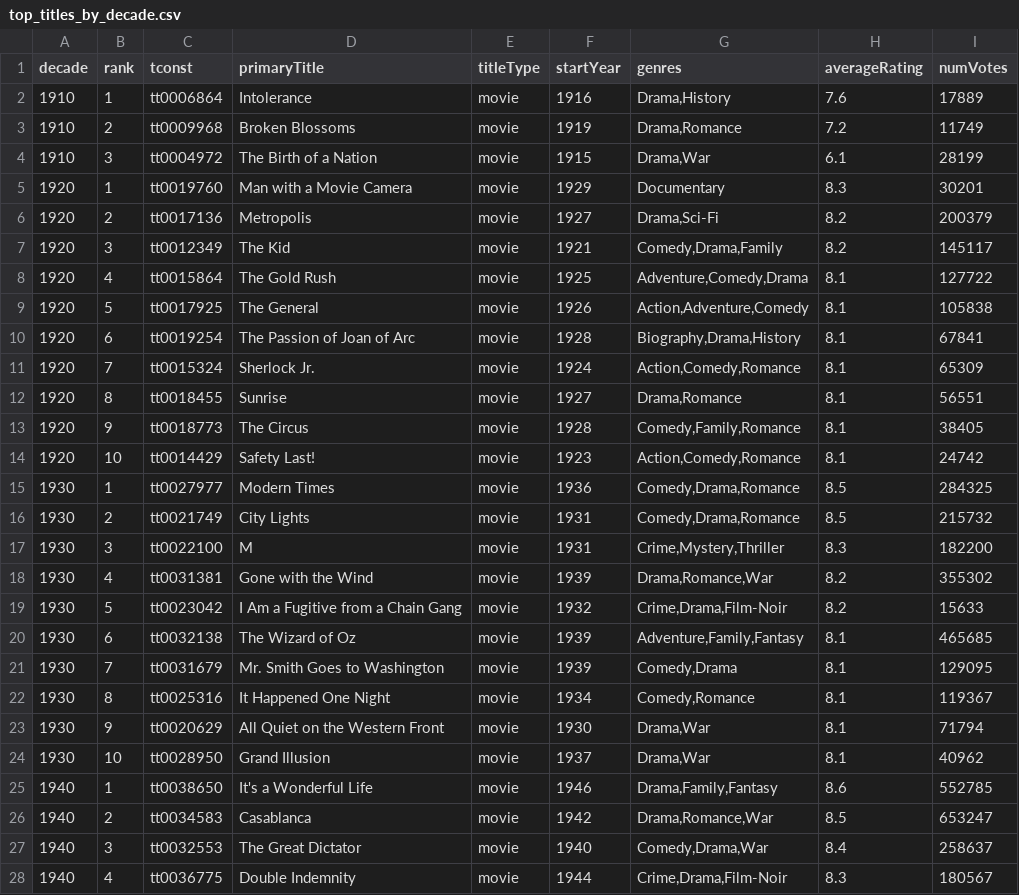
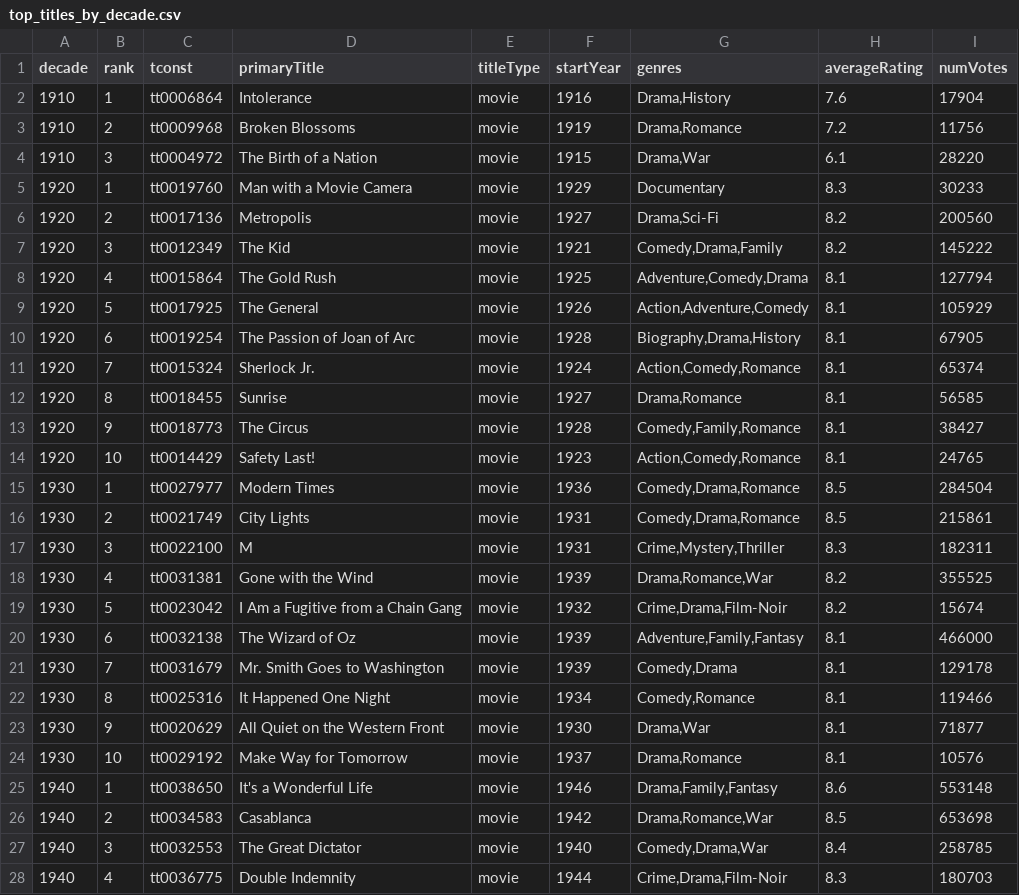
Before and after one commit to leonardosantosdev/imdb-analytics, a CSV file: dashboard/public/data/top_titles_by_decade.csv, drawn as a sheet; only a part is shown; the diff covers the shown part only.

```diff
--- a/dashboard/public/data/top_titles_by_decade.csv
+++ b/dashboard/public/data/top_titles_by_decade.csv
@@ -1,28 +1,28 @@
 decade,rank,tconst,primaryTitle,titleType,startYear,genres,averageRating,numVotes
-1910,1,tt0006864,Intolerance,movie,1916,"Drama,History",7.6,17889
-1910,2,tt0009968,Broken Blossoms,movie,1919,"Drama,Romance",7.2,11749
-1910,3,tt0004972,The Birth of a Nation,movie,1915,"Drama,War",6.1,28199
-1920,1,tt0019760,Man with a Movie Camera,movie,1929,Documentary,8.3,30201
-1920,2,tt0017136,Metropolis,movie,1927,"Drama,Sci-Fi",8.2,200379
-1920,3,tt0012349,The Kid,movie,1921,"Comedy,Drama,Family",8.2,145117
-1920,4,tt0015864,The Gold Rush,movie,1925,"Adventure,Comedy,Drama",8.1,127722
-1920,5,tt0017925,The General,movie,1926,"Action,Adventure,Comedy",8.1,105838
-1920,6,tt0019254,The Passion of Joan of Arc,movie,1928,"Biography,Drama,History",8.1,67841
-1920,7,tt0015324,Sherlock Jr.,movie,1924,"Action,Comedy,Romance",8.1,65309
-1920,8,tt0018455,Sunrise,movie,1927,"Drama,Romance",8.1,56551
-1920,9,tt0018773,The Circus,movie,1928,"Comedy,Family,Romance",8.1,38405
-1920,10,tt0014429,Safety Last!,movie,1923,"Action,Comedy,Romance",8.1,24742
-1930,1,tt0027977,Modern Times,movie,1936,"Comedy,Drama,Romance",8.5,284325
-1930,2,tt0021749,City Lights,movie,1931,"Comedy,Drama,Romance",8.5,215732
-1930,3,tt0022100,M,movie,1931,"Crime,Mystery,Thriller",8.3,182200
-1930,4,tt0031381,Gone with the Wind,movie,1939,"Drama,Romance,War",8.2,355302
-1930,5,tt0023042,I Am a Fugitive from a Chain Gang,movie,1932,"Crime,Drama,Film-Noir",8.2,15633
-1930,6,tt0032138,The Wizard of Oz,movie,1939,"Adventure,Family,Fantasy",8.1,465685
-1930,7,tt0031679,Mr. Smith Goes to Washington,movie,1939,"Comedy,Drama",8.1,129095
-1930,8,tt0025316,It Happened One Night,movie,1934,"Comedy,Romance",8.1,119367
-1930,9,tt0020629,All Quiet on the Western Front,movie,1930,"Drama,War",8.1,71794
-1930,10,tt0028950,Grand Illusion,movie,1937,"Drama,War",8.1,40962
-1940,1,tt0038650,It's a Wonderful Life,movie,1946,"Drama,Family,Fantasy",8.6,552785
-1940,2,tt0034583,Casablanca,movie,1942,"Drama,Romance,War",8.5,653247
-1940,3,tt0032553,The Great Dictator,movie,1940,"Comedy,Drama,War",8.4,258637
-1940,4,tt0036775,Double Indemnity,movie,1944,"Crime,Drama,Film-Noir",8.3,180567
+1910,1,tt0006864,Intolerance,movie,1916,"Drama,History",7.6,17904
+1910,2,tt0009968,Broken Blossoms,movie,1919,"Drama,Romance",7.2,11756
+1910,3,tt0004972,The Birth of a Nation,movie,1915,"Drama,War",6.1,28220
+1920,1,tt0019760,Man with a Movie Camera,movie,1929,Documentary,8.3,30233
+1920,2,tt0017136,Metropolis,movie,1927,"Drama,Sci-Fi",8.2,200560
+1920,3,tt0012349,The Kid,movie,1921,"Comedy,Drama,Family",8.2,145222
+1920,4,tt0015864,The Gold Rush,movie,1925,"Adventure,Comedy,Drama",8.1,127794
+1920,5,tt0017925,The General,movie,1926,"Action,Adventure,Comedy",8.1,105929
+1920,6,tt0019254,The Passion of Joan of Arc,movie,1928,"Biography,Drama,History",8.1,67905
+1920,7,tt0015324,Sherlock Jr.,movie,1924,"Action,Comedy,Romance",8.1,65374
+1920,8,tt0018455,Sunrise,movie,1927,"Drama,Romance",8.1,56585
+1920,9,tt0018773,The Circus,movie,1928,"Comedy,Family,Romance",8.1,38427
+1920,10,tt0014429,Safety Last!,movie,1923,"Action,Comedy,Romance",8.1,24765
+1930,1,tt0027977,Modern Times,movie,1936,"Comedy,Drama,Romance",8.5,284504
+1930,2,tt0021749,City Lights,movie,1931,"Comedy,Drama,Romance",8.5,215861
+1930,3,tt0022100,M,movie,1931,"Crime,Mystery,Thriller",8.3,182311
+1930,4,tt0031381,Gone with the Wind,movie,1939,"Drama,Romance,War",8.2,355525
+1930,5,tt0023042,I Am a Fugitive from a Chain Gang,movie,1932,"Crime,Drama,Film-Noir",8.2,15674
+1930,6,tt0032138,The Wizard of Oz,movie,1939,"Adventure,Family,Fantasy",8.1,466000
+1930,7,tt0031679,Mr. Smith Goes to Washington,movie,1939,"Comedy,Drama",8.1,129178
+1930,8,tt0025316,It Happened One Night,movie,1934,"Comedy,Romance",8.1,119466
+1930,9,tt0020629,All Quiet on the Western Front,movie,1930,"Drama,War",8.1,71877
+1930,10,tt0029192,Make Way for Tomorrow,movie,1937,"Drama,Romance",8.1,10576
+1940,1,tt0038650,It's a Wonderful Life,movie,1946,"Drama,Family,Fantasy",8.6,553148
+1940,2,tt0034583,Casablanca,movie,1942,"Drama,Romance,War",8.5,653698
+1940,3,tt0032553,The Great Dictator,movie,1940,"Comedy,Drama,War",8.4,258785
+1940,4,tt0036775,Double Indemnity,movie,1944,"Crime,Drama,Film-Noir",8.3,180703
```
Also changed, not shown: 1 added row, 1 removed row and 95 edited cells elsewhere in this file, dashboard/public/data/genre_weighted_ratings.csv, dashboard/public/data/mainstream_vs_cult.csv, 17 other files.
